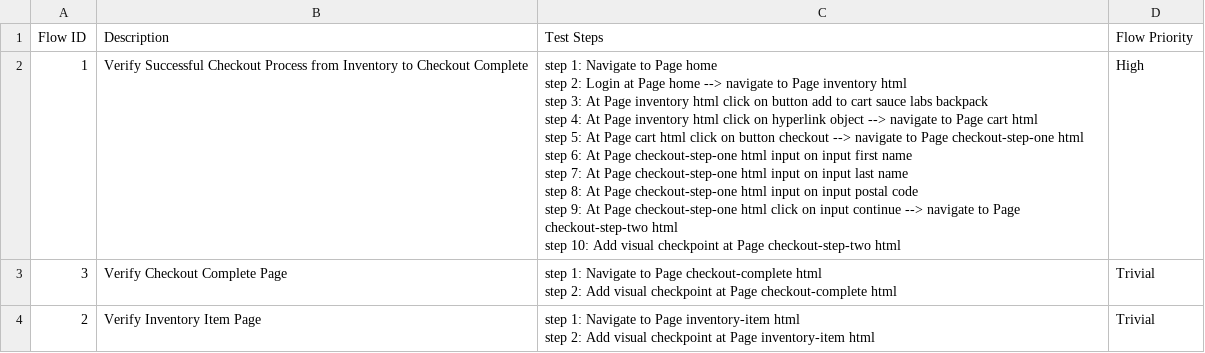
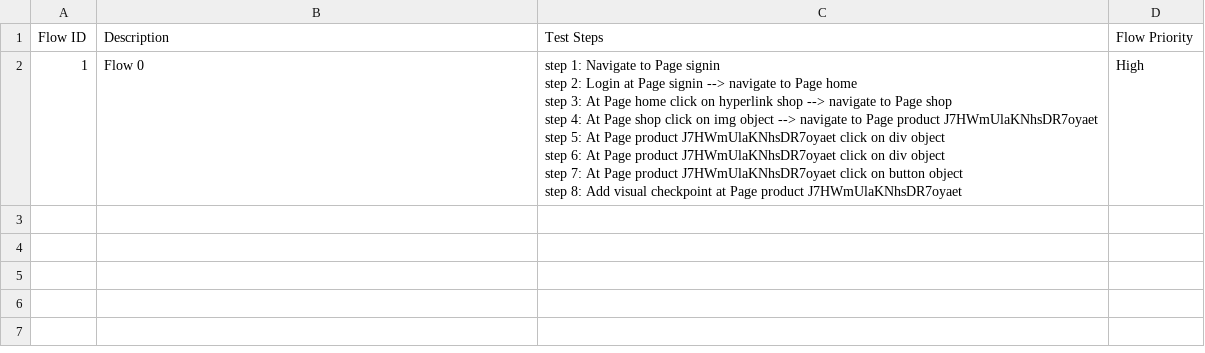
Before and after one commit to laiphamkat/staging-KA-350830-5-jira, a CSV file: Test Steps/steps_overview.csv, drawn as a sheet.

```diff
--- a/Test Steps/steps_overview.csv
+++ b/Test Steps/steps_overview.csv
@@ -1,15 +1,9 @@
 Flow ID,Description,Test Steps,Flow Priority
-1,Verify Successful Checkout Process from Inventory to Checkout Complete,"step 1: Navigate to Page home
-step 2: Login at Page home --> navigate to Page inventory html
-step 3: At Page inventory html click on button add to cart sauce labs backpack
-step 4: At Page inventory html click on hyperlink object --> navigate to Page cart html
-step 5: At Page cart html click on button checkout --> navigate to Page checkout-step-one html
-step 6: At Page checkout-step-one html input on input first name
-step 7: At Page checkout-step-one html input on input last name
-step 8: At Page checkout-step-one html input on input postal code
-step 9: At Page checkout-step-one html click on input continue --> navigate to Page checkout-step-two html
-step 10: Add visual checkpoint at Page checkout-step-two html",High
-3,Verify Checkout Complete Page,"step 1: Navigate to Page checkout-complete html
-step 2: Add visual checkpoint at Page checkout-complete html",Trivial
-2,Verify Inventory Item Page,"step 1: Navigate to Page inventory-item html
-step 2: Add visual checkpoint at Page inventory-item html",Trivial
+1,Flow 0,"step 1: Navigate to Page signin
+step 2: Login at Page signin  --> navigate to Page home
+step 3: At Page home click on hyperlink shop --> navigate to Page shop
+step 4: At Page shop click on img object --> navigate to Page product J7HWmUlaKNhsDR7oyaet
+step 5: At Page product J7HWmUlaKNhsDR7oyaet  click on div object
+step 6: At Page product J7HWmUlaKNhsDR7oyaet  click on div object
+step 7: At Page product J7HWmUlaKNhsDR7oyaet  click on button object
+step 8: Add visual checkpoint at Page product J7HWmUlaKNhsDR7oyaet",High
```
Also changed, not shown: 23 other files.
